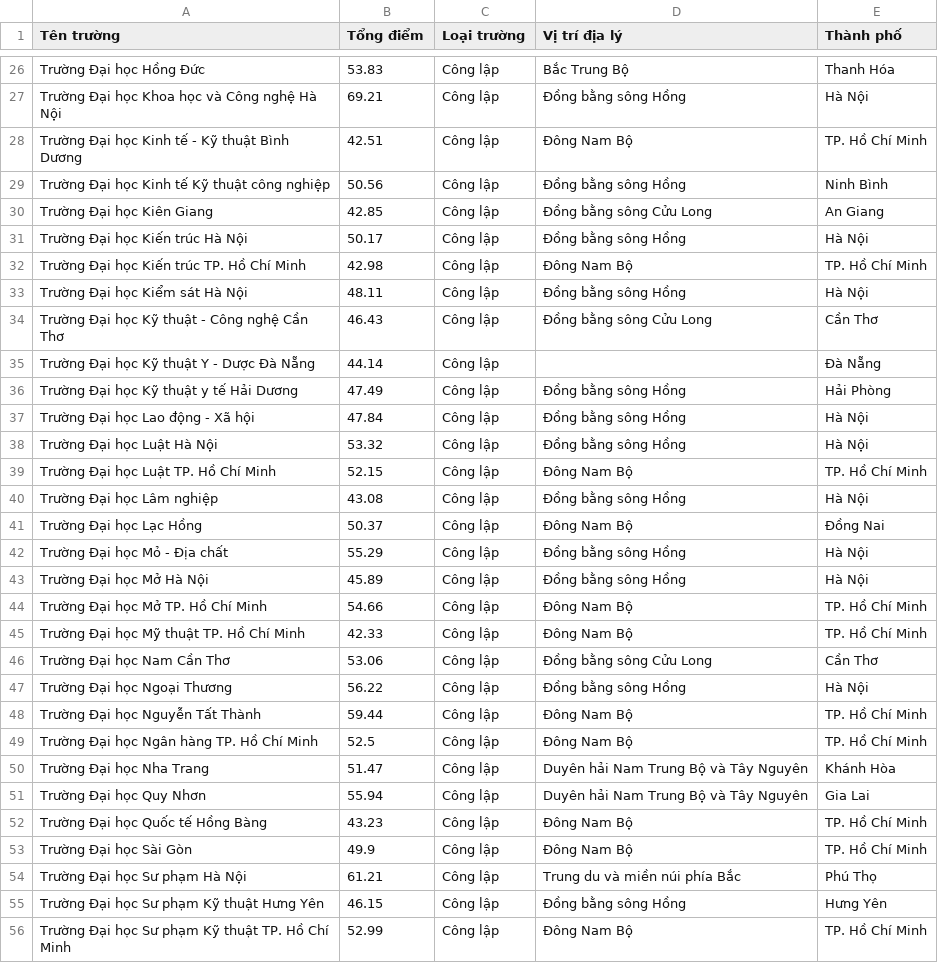
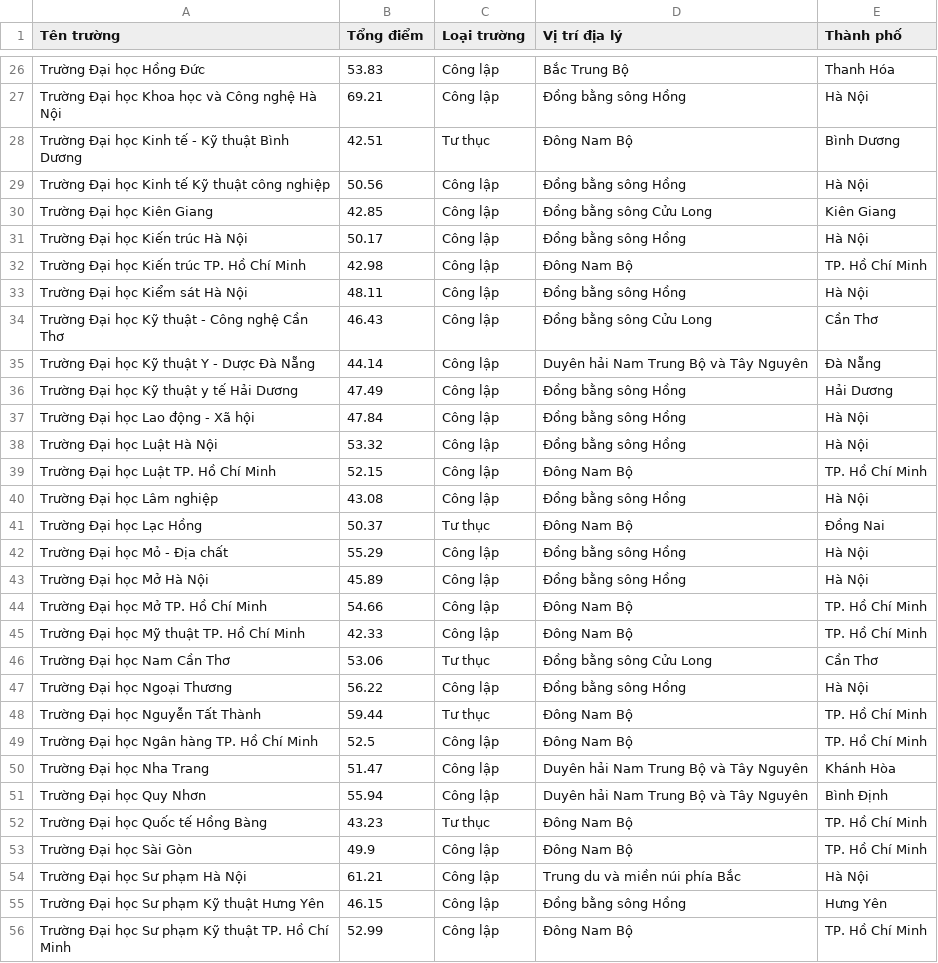
Before and after one commit to Churiky/AI-Driven-Major-Vocational-Guidance-System, a CSV file: data/data_da_hop_nhat.csv, drawn as a sheet; only a part is shown, gaps mark what is left out; the diff covers the shown part only.

```diff
--- a/data/data_da_hop_nhat.csv
+++ b/data/data_da_hop_nhat.csv
@@ -27,5 +27,5 @@ Trường Đại học Hồng Đức,53.83,Công lập,Bắc Trung Bộ,Thanh H
 Trường Đại học Khoa học và Công nghệ Hà Nội,69.21,Công lập,Đồng bằng sông Hồng,Hà Nội
-Trường Đại học Kinh tế - Kỹ thuật Bình Dương,42.51,Công lập,Đông Nam Bộ,TP. Hồ Chí Minh
-Trường Đại học Kinh tế Kỹ thuật công nghiệp,50.56,Công lập,Đồng bằng sông Hồng,Ninh Bình
-Trường Đại học Kiên Giang,42.85,Công lập,Đồng bằng sông Cửu Long,An Giang
+Trường Đại học Kinh tế - Kỹ thuật Bình Dương,42.51,Tư thục,Đông Nam Bộ,Bình Dương
+Trường Đại học Kinh tế Kỹ thuật công nghiệp,50.56,Công lập,Đồng bằng sông Hồng,Hà Nội
+Trường Đại học Kiên Giang,42.85,Công lập,Đồng bằng sông Cửu Long,Kiên Giang
 Trường Đại học Kiến trúc Hà Nội,50.17,Công lập,Đồng bằng sông Hồng,Hà Nội
@@ -34,4 +34,4 @@ Trường Đại học Kiểm sát Hà Nội,48.11,Công lập,Đồng bằng s
 Trường Đại học Kỹ thuật - Công nghệ Cần Thơ,46.43,Công lập,Đồng bằng sông Cửu Long,Cần Thơ
-Trường Đại học Kỹ thuật Y - Dược Đà Nẵng,44.14,Công lập,,Đà Nẵng
-Trường Đại học Kỹ thuật y tế Hải Dương,47.49,Công lập,Đồng bằng sông Hồng,Hải Phòng
+Trường Đại học Kỹ thuật Y - Dược Đà Nẵng,44.14,Công lập,Duyên hải Nam Trung Bộ và Tây Nguyên,Đà Nẵng
+Trường Đại học Kỹ thuật y tế Hải Dương,47.49,Công lập,Đồng bằng sông Hồng,Hải Dương
 Trường Đại học Lao động - Xã hội,47.84,Công lập,Đồng bằng sông Hồng,Hà Nội
@@ -40,3 +40,3 @@ Trường Đại học Luật TP. Hồ Chí Minh,52.15,Công lập,Đông Nam B
 Trường Đại học Lâm nghiệp,43.08,Công lập,Đồng bằng sông Hồng,Hà Nội
-Trường Đại học Lạc Hồng,50.37,Công lập,Đông Nam Bộ,Đồng Nai
+Trường Đại học Lạc Hồng,50.37,Tư thục,Đông Nam Bộ,Đồng Nai
 Trường Đại học Mỏ - Địa chất,55.29,Công lập,Đồng bằng sông Hồng,Hà Nội
@@ -45,11 +45,11 @@ Trường Đại học Mở TP. Hồ Chí Minh,54.66,Công lập,Đông Nam Bộ
 Trường Đại học Mỹ thuật TP. Hồ Chí Minh,42.33,Công lập,Đông Nam Bộ,TP. Hồ Chí Minh
-Trường Đại học Nam Cần Thơ,53.06,Công lập,Đồng bằng sông Cửu Long,Cần Thơ
+Trường Đại học Nam Cần Thơ,53.06,Tư thục,Đồng bằng sông Cửu Long,Cần Thơ
 Trường Đại học Ngoại Thương,56.22,Công lập,Đồng bằng sông Hồng,Hà Nội
-Trường Đại học Nguyễn Tất Thành,59.44,Công lập,Đông Nam Bộ,TP. Hồ Chí Minh
+Trường Đại học Nguyễn Tất Thành,59.44,Tư thục,Đông Nam Bộ,TP. Hồ Chí Minh
 Trường Đại học Ngân hàng TP. Hồ Chí Minh,52.5,Công lập,Đông Nam Bộ,TP. Hồ Chí Minh
 Trường Đại học Nha Trang,51.47,Công lập,Duyên hải Nam Trung Bộ và Tây Nguyên,Khánh Hòa
-Trường Đại học Quy Nhơn,55.94,Công lập,Duyên hải Nam Trung Bộ và Tây Nguyên,Gia Lai
-Trường Đại học Quốc tế Hồng Bàng,43.23,Công lập,Đông Nam Bộ,TP. Hồ Chí Minh
+Trường Đại học Quy Nhơn,55.94,Công lập,Duyên hải Nam Trung Bộ và Tây Nguyên,Bình Định
+Trường Đại học Quốc tế Hồng Bàng,43.23,Tư thục,Đông Nam Bộ,TP. Hồ Chí Minh
 Trường Đại học Sài Gòn,49.9,Công lập,Đông Nam Bộ,TP. Hồ Chí Minh
-Trường Đại học Sư phạm Hà Nội,61.21,Công lập,Trung du và miền núi phía Bắc,Phú Thọ
+Trường Đại học Sư phạm Hà Nội,61.21,Công lập,Trung du và miền núi phía Bắc,Hà Nội
 Trường Đại học Sư phạm Kỹ thuật Hưng Yên,46.15,Công lập,Đồng bằng sông Hồng,Hưng Yên
```
Also changed, not shown: 1 added row and 17 edited cells elsewhere in this file, 7 other files.
